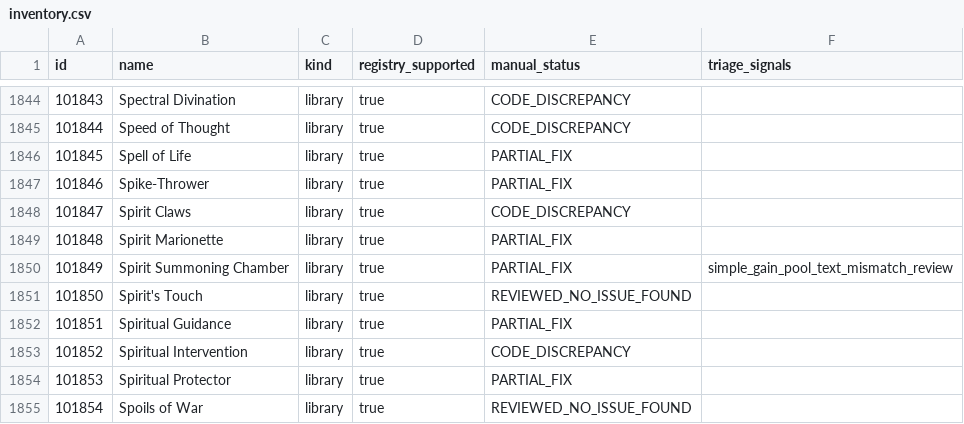
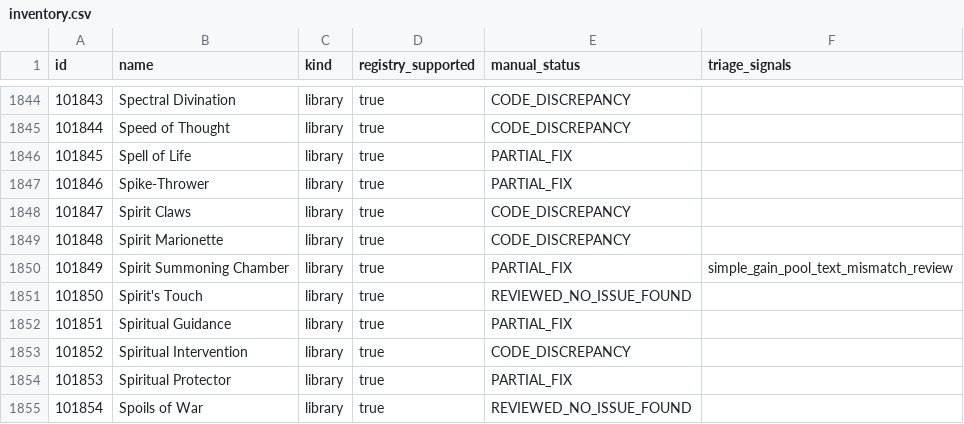
Before and after one commit to komensal/VTES-Player, a CSV file: docs/card-audit/inventory.csv, drawn as a sheet; only a part is shown, gaps mark what is left out.

```diff
--- a/docs/card-audit/inventory.csv
+++ b/docs/card-audit/inventory.csv
@@ -1848,3 +1848,3 @@
 "101847","Spirit Claws","library","true","CODE_DISCREPANCY",""
-"101848","Spirit Marionette","library","true","PARTIAL_FIX",""
+"101848","Spirit Marionette","library","true","CODE_DISCREPANCY",""
 "101849","Spirit Summoning Chamber","library","true","PARTIAL_FIX","simple_gain_pool_text_mismatch_review"
```
Also changed, not shown: docs/card-audit/preconstructed-cards.csv, 3 other files.
